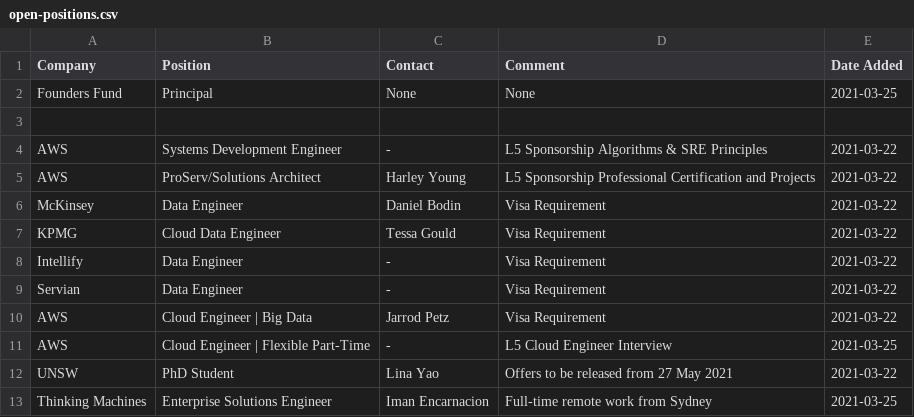
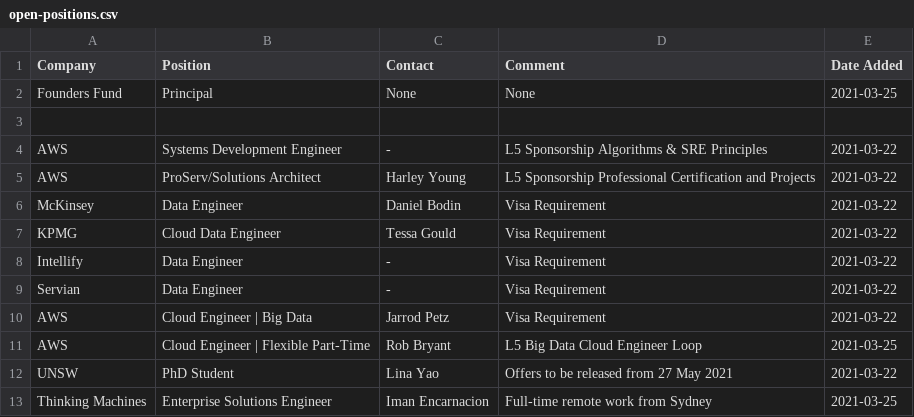
Before and after one commit to satellitelayer/op-drone, a CSV file: open-positions.csv, drawn as a sheet.

Commit message:
Update open-positions.csv

```diff
--- a/open-positions.csv
+++ b/open-positions.csv
@@ -10,3 +10,3 @@ Servian, Data Engineer, -, Visa Requirement, 2021-03-22
 AWS, Cloud Engineer | Big Data, Jarrod Petz, Visa Requirement, 2021-03-22
-AWS, Cloud Engineer | Flexible Part-Time, -, L5 Cloud Engineer Interview, 2021-03-25
+AWS, Cloud Engineer | Flexible Part-Time, Rob Bryant, L5 Big Data Cloud Engineer Loop, 2021-03-25
 UNSW, PhD Student, Lina Yao, Offers to be released from 27 May 2021, 2021-03-22
```
